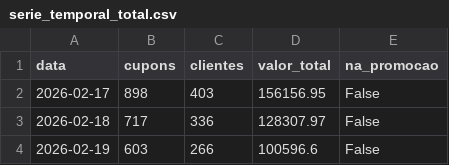
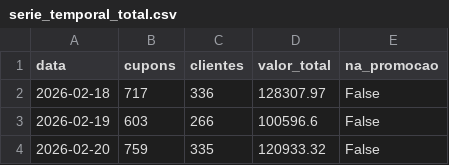
Before and after one commit to carlosgravi/promocoes-report, a CSV file: dados/serie_temporal_total.csv, drawn as a sheet; only a part is shown; the shorter side is filled out with more unchanged rows.

```diff
--- a/dados/serie_temporal_total.csv
+++ b/dados/serie_temporal_total.csv
@@ -1,3 +1,2 @@
 data,cupons,clientes,valor_total,na_promocao
-2026-02-17,898,403,156156.95,False
 2026-02-18,717,336,128307.97,False
```
Also changed, not shown: dados/participacao_lojas.csv, dados/serie_temporal.csv, 1 other file.
